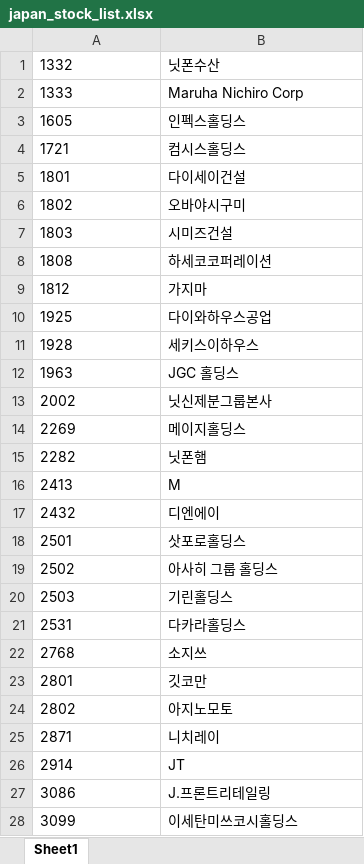
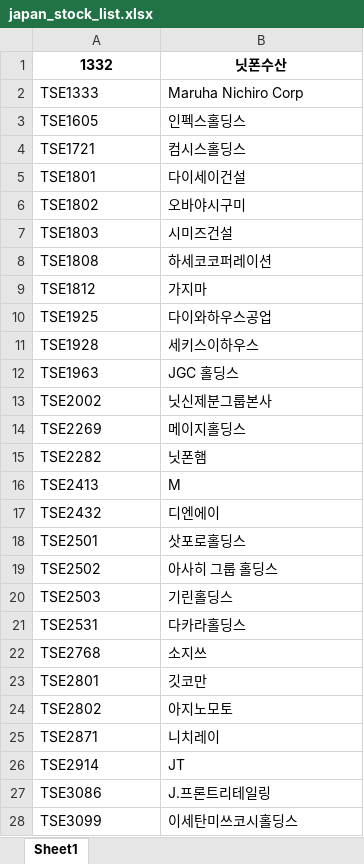
Before and after one commit to gentleGrow/frontend, an Excel workbook: backend/etc/files/japan_stock_list.xlsx, sheet Sheet1, drawn as a sheet; only a part is shown; values as stored, in another font and other column widths than the file's, no borders; the diff covers the shown part only; the diff names each change by its address in the sheet, - before the commit and + after, or states it on an @@ line.

Commit message:
feat : add nasdaq nys japan stock code list

```diff
--- a/backend/etc/files/japan_stock_list.xlsx (sheet Sheet1)
+++ b/backend/etc/files/japan_stock_list.xlsx (sheet Sheet1)
@@ A1:B1 bold: off → on, alignment: left → center @@
-A2: 1333
+A2: TSE1333
-A3: 1605
+A3: TSE1605
-A4: 1721
+A4: TSE1721
-A5: 1801
+A5: TSE1801
-A6: 1802
+A6: TSE1802
-A7: 1803
+A7: TSE1803
-A8: 1808
+A8: TSE1808
-A9: 1812
+A9: TSE1812
-A10: 1925
+A10: TSE1925
-A11: 1928
+A11: TSE1928
-A12: 1963
+A12: TSE1963
-A13: 2002
+A13: TSE2002
-A14: 2269
+A14: TSE2269
-A15: 2282
+A15: TSE2282
-A16: 2413
+A16: TSE2413
-A17: 2432
+A17: TSE2432
-A18: 2501
+A18: TSE2501
-A19: 2502
+A19: TSE2502
-A20: 2503
+A20: TSE2503
-A21: 2531
+A21: TSE2531
-A22: 2768
+A22: TSE2768
-A23: 2801
+A23: TSE2801
-A24: 2802
+A24: TSE2802
-A25: 2871
+A25: TSE2871
-A26: 2914
+A26: TSE2914
-A27: 3086
+A27: TSE3086
-A28: 3099
+A28: TSE3099
```
Also changed, not shown: 193 edited cells elsewhere in this sheet, 5 other files.
